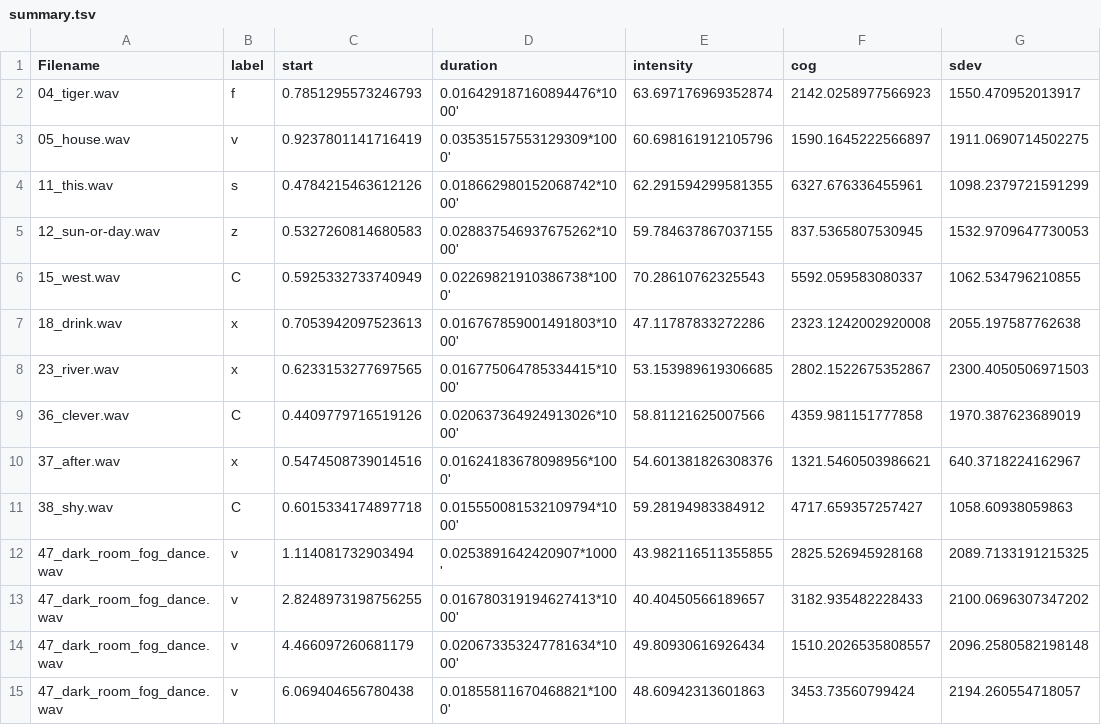
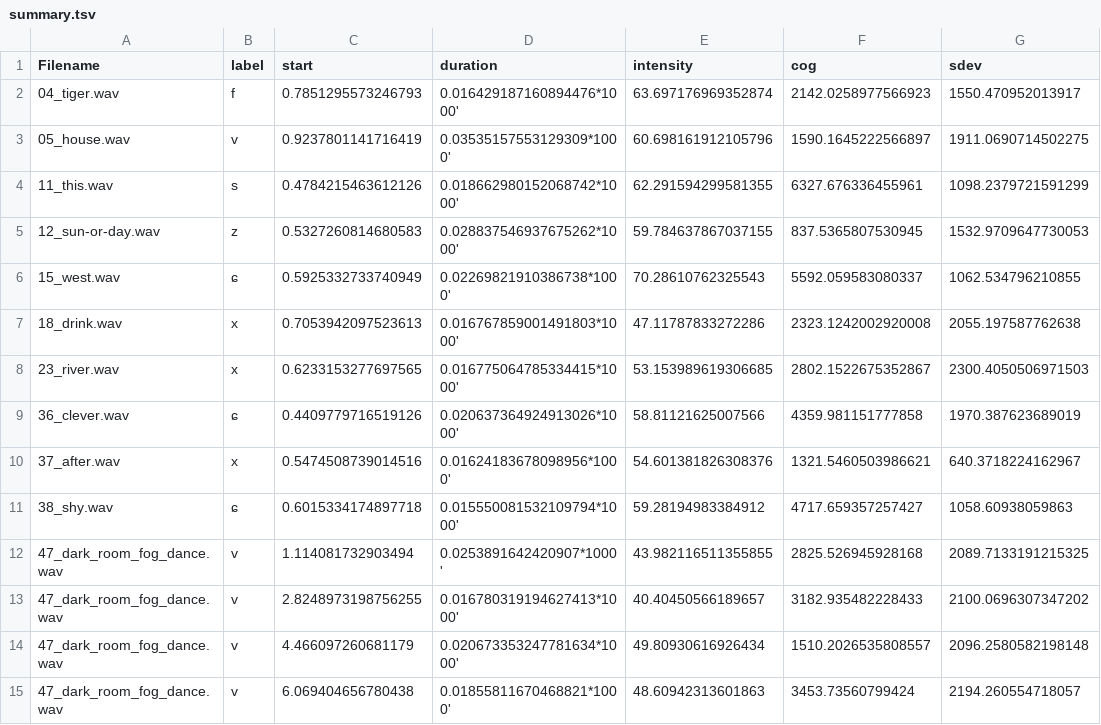
Before and after one commit to Hongao0611/LIGN210-Phonetics, a TSV file: data/fricatives/summary.tsv, drawn as a sheet; only a part is shown; the diff names each change by its address in the sheet, - before the commit and + after, or states it on an @@ line.

Commit message:
fricative cog

```diff
--- a/data/fricatives/summary.tsv
+++ b/data/fricatives/summary.tsv
-B6 (label): C
+B6 (label): ɕ
-B9 (label): C
+B9 (label): ɕ
-B11 (label): C
+B11 (label): ɕ
```
Also changed, not shown: 3 other files.
